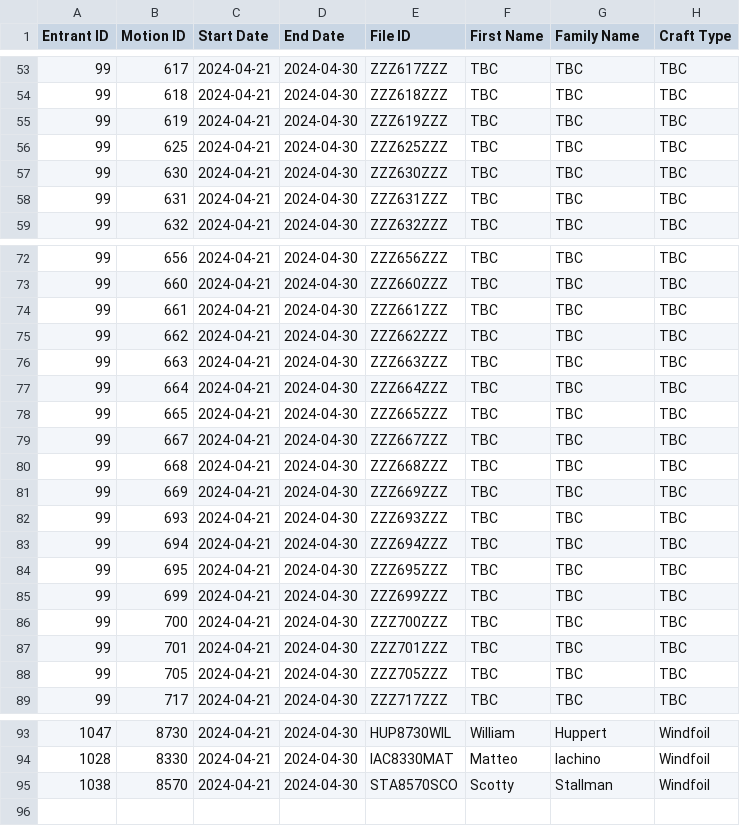
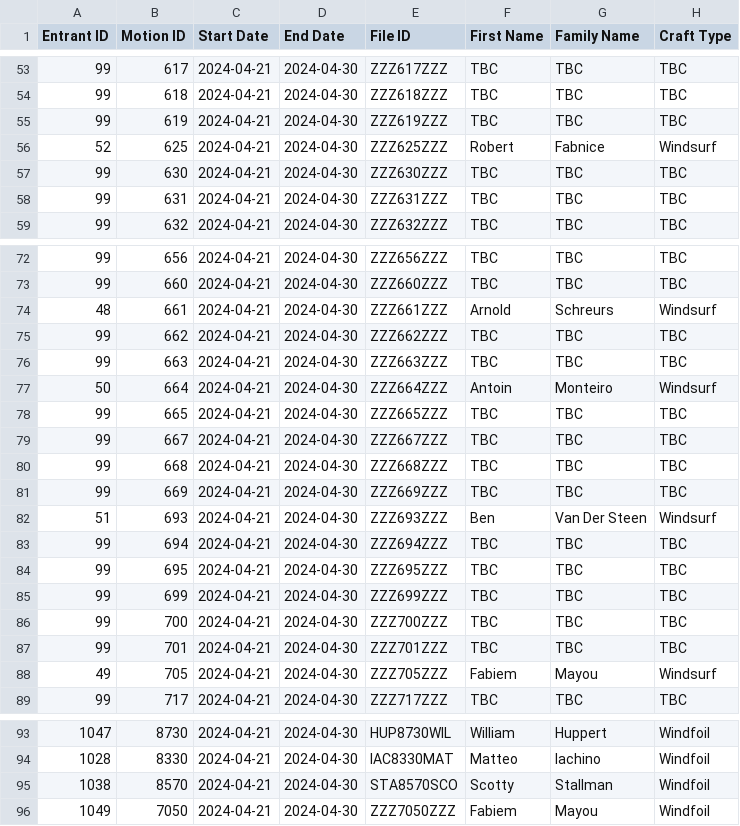
Before and after one commit to Logiqx/wst-results, a CSV file: events/2024/config/motions.csv, drawn as a sheet; only a part is shown, gaps mark what is left out.

```diff
--- a/events/2024/config/motions.csv
+++ b/events/2024/config/motions.csv
@@ -55,3 +55,3 @@ Entrant ID,Motion ID,Start Date,End Date,File ID,First Name,Family Name,Craft Ty
 99,619,2024-04-21,2024-04-30,ZZZ619ZZZ,TBC,TBC,TBC
-99,625,2024-04-21,2024-04-30,ZZZ625ZZZ,TBC,TBC,TBC
+52,625,2024-04-21,2024-04-30,ZZZ625ZZZ,Robert,Fabnice,Windsurf
 99,630,2024-04-21,2024-04-30,ZZZ630ZZZ,TBC,TBC,TBC
@@ -73,6 +73,6 @@ Entrant ID,Motion ID,Start Date,End Date,File ID,First Name,Family Name,Craft Ty
 99,660,2024-04-21,2024-04-30,ZZZ660ZZZ,TBC,TBC,TBC
-99,661,2024-04-21,2024-04-30,ZZZ661ZZZ,TBC,TBC,TBC
+48,661,2024-04-21,2024-04-30,ZZZ661ZZZ,Arnold,Schreurs,Windsurf
 99,662,2024-04-21,2024-04-30,ZZZ662ZZZ,TBC,TBC,TBC
 99,663,2024-04-21,2024-04-30,ZZZ663ZZZ,TBC,TBC,TBC
-99,664,2024-04-21,2024-04-30,ZZZ664ZZZ,TBC,TBC,TBC
+50,664,2024-04-21,2024-04-30,ZZZ664ZZZ,Antoin,Monteiro,Windsurf
 99,665,2024-04-21,2024-04-30,ZZZ665ZZZ,TBC,TBC,TBC
@@ -81,3 +81,3 @@ Entrant ID,Motion ID,Start Date,End Date,File ID,First Name,Family Name,Craft Ty
 99,669,2024-04-21,2024-04-30,ZZZ669ZZZ,TBC,TBC,TBC
-99,693,2024-04-21,2024-04-30,ZZZ693ZZZ,TBC,TBC,TBC
+51,693,2024-04-21,2024-04-30,ZZZ693ZZZ,Ben,Van Der Steen,Windsurf
 99,694,2024-04-21,2024-04-30,ZZZ694ZZZ,TBC,TBC,TBC
@@ -87,3 +87,3 @@ Entrant ID,Motion ID,Start Date,End Date,File ID,First Name,Family Name,Craft Ty
 99,701,2024-04-21,2024-04-30,ZZZ701ZZZ,TBC,TBC,TBC
-99,705,2024-04-21,2024-04-30,ZZZ705ZZZ,TBC,TBC,TBC
+49,705,2024-04-21,2024-04-30,ZZZ705ZZZ,Fabiem,Mayou,Windsurf
 99,717,2024-04-21,2024-04-30,ZZZ717ZZZ,TBC,TBC,TBC
@@ -95 +95,2 @@ Entrant ID,Motion ID,Start Date,End Date,File ID,First Name,Family Name,Craft Ty
 1038,8570,2024-04-21,2024-04-30,STA8570SCO,Scotty,Stallman,Windfoil
+1049,7050,2024-04-21,2024-04-30,ZZZ7050ZZZ,Fabiem,Mayou,Windfoil
```
Also changed, not shown: events/2024/config/entrants.csv.
